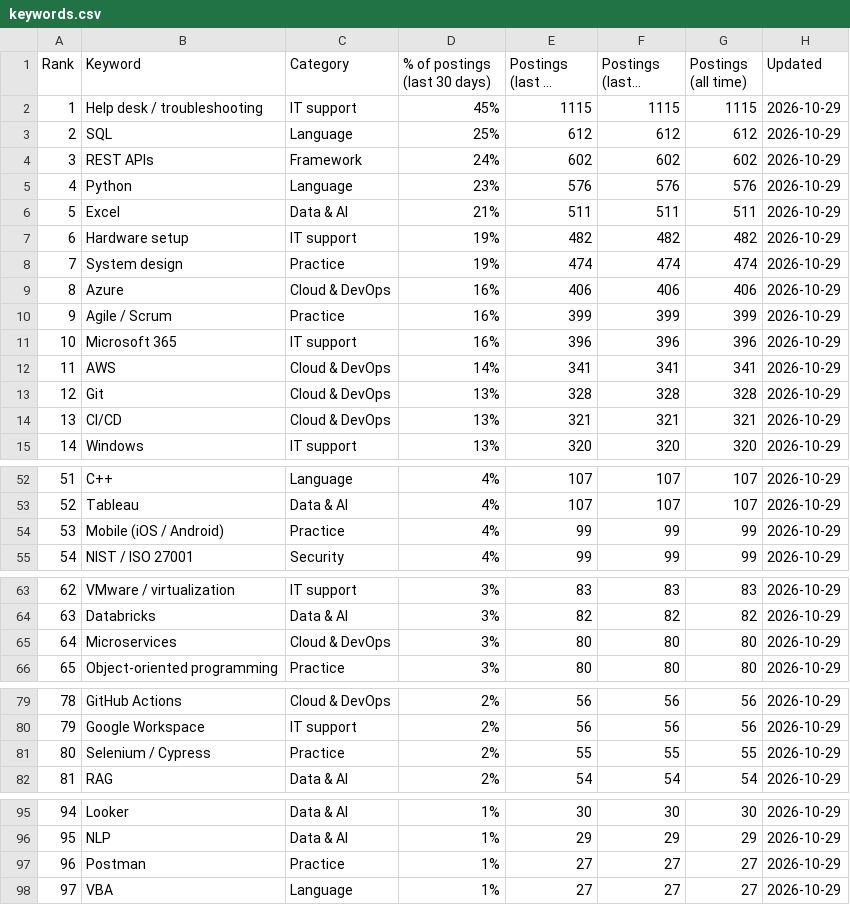
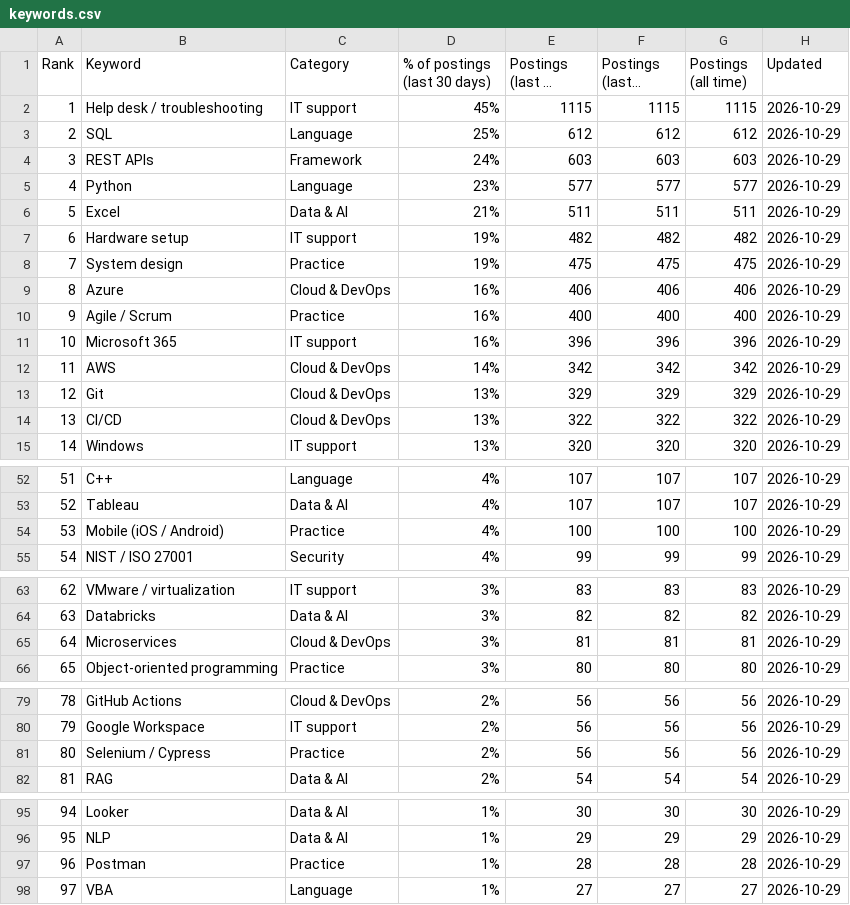
Before and after one commit to sagarh12/canada-jobs-feed, a CSV file: feed/keywords.csv, drawn as a sheet; only a part is shown, gaps mark what is left out; long unchanged cells end in …; the diff covers the shown part only; the diff names each change by its address in the sheet, - before the commit and + after, or states it on an @@ line.

```diff
--- a/feed/keywords.csv
+++ b/feed/keywords.csv
-E4 (Postings (last 30 days)): 602
+E4 (Postings (last 30 days)): 603
-F4 (Postings (last 7 days)): 602
+F4 (Postings (last 7 days)): 603
-G4 (Postings (all time)): 602
+G4 (Postings (all time)): 603
-E5 (Postings (last 30 days)): 576
+E5 (Postings (last 30 days)): 577
-F5 (Postings (last 7 days)): 576
+F5 (Postings (last 7 days)): 577
-G5 (Postings (all time)): 576
+G5 (Postings (all time)): 577
-E8 (Postings (last 30 days)): 474
+E8 (Postings (last 30 days)): 475
-F8 (Postings (last 7 days)): 474
+F8 (Postings (last 7 days)): 475
-G8 (Postings (all time)): 474
+G8 (Postings (all time)): 475
-E10 (Postings (last 30 days)): 399
+E10 (Postings (last 30 days)): 400
-F10 (Postings (last 7 days)): 399
+F10 (Postings (last 7 days)): 400
-G10 (Postings (all time)): 399
+G10 (Postings (all time)): 400
-E12 (Postings (last 30 days)): 341
+E12 (Postings (last 30 days)): 342
-F12 (Postings (last 7 days)): 341
+F12 (Postings (last 7 days)): 342
-G12 (Postings (all time)): 341
+G12 (Postings (all time)): 342
-E13 (Postings (last 30 days)): 328
+E13 (Postings (last 30 days)): 329
-F13 (Postings (last 7 days)): 328
+F13 (Postings (last 7 days)): 329
-G13 (Postings (all time)): 328
+G13 (Postings (all time)): 329
-E14 (Postings (last 30 days)): 321
+E14 (Postings (last 30 days)): 322
-F14 (Postings (last 7 days)): 321
+F14 (Postings (last 7 days)): 322
-G14 (Postings (all time)): 321
+G14 (Postings (all time)): 322
@@ column A (Rank) renumbered between rows 25 and 154 @@
-E54 (Postings (last 30 days)): 99
+E54 (Postings (last 30 days)): 100
-F54 (Postings (last 7 days)): 99
+F54 (Postings (last 7 days)): 100
-G54 (Postings (all time)): 99
+G54 (Postings (all time)): 100
-E65 (Postings (last 30 days)): 80
+E65 (Postings (last 30 days)): 81
-F65 (Postings (last 7 days)): 80
+F65 (Postings (last 7 days)): 81
-G65 (Postings (all time)): 80
+G65 (Postings (all time)): 81
-E81 (Postings (last 30 days)): 55
+E81 (Postings (last 30 days)): 56
-F81 (Postings (last 7 days)): 55
+F81 (Postings (last 7 days)): 56
-G81 (Postings (all time)): 55
+G81 (Postings (all time)): 56
-E97 (Postings (last 30 days)): 27
+E97 (Postings (last 30 days)): 28
-F97 (Postings (last 7 days)): 27
+F97 (Postings (last 7 days)): 28
-G97 (Postings (all time)): 27
+G97 (Postings (all time)): 28
```
Also changed, not shown: 3 added rows, 2 removed rows and 17 edited cells elsewhere in this file, 3 other files.
